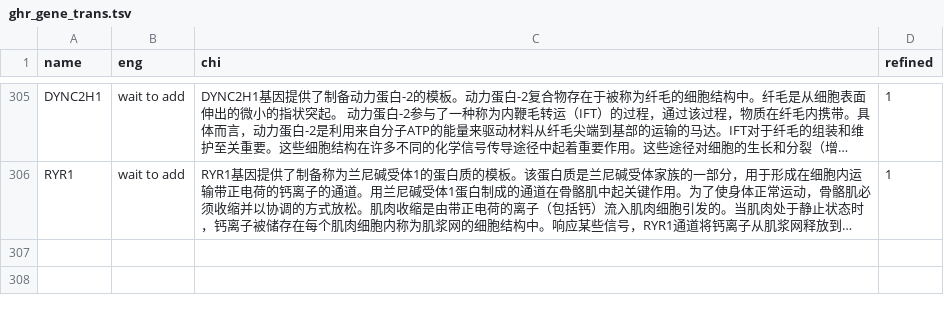
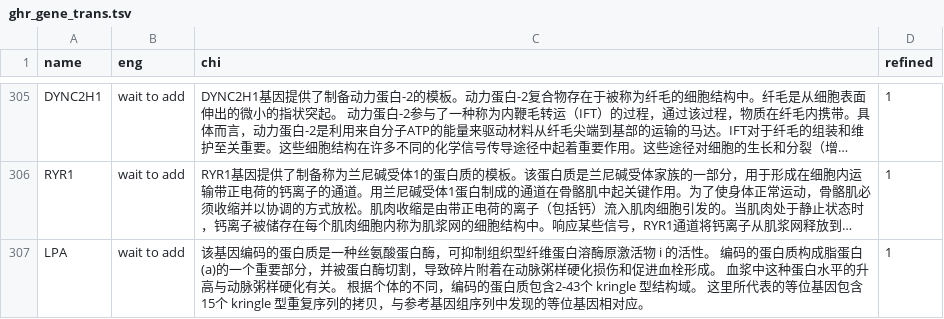
Before and after one commit to verygooder/gene_trans, a TSV file: ghr_gene_trans.tsv, drawn as a sheet; only a part is shown, gaps mark what is left out; long unchanged cells end in …; the diff names each change by its address in the sheet, - before the commit and + after, or states it on an @@ line.

Commit message:
add LPA

```diff
--- a/ghr_gene_trans.tsv
+++ b/ghr_gene_trans.tsv
+row 307: LPA | wait to add | 该基因编码的蛋白质是一种丝氨酸蛋白酶，可抑制组织型纤维蛋白溶酶原激活物 i 的活性。 编码的蛋白质构成脂蛋白(a)的一个重要部分，并被蛋白酶切割，导致碎片附着在动脉粥样硬化损伤和促进血栓形成。 血浆中这种蛋白水平的升高与动脉粥样硬化有关。 根据个体的不同，编码的蛋白质包含2-43个 kringle 型结构域。 这里所代表的等位基因包含15个 kringle 型重复序列的拷贝，与参考基因组序列中发现的等位基因相对应。 | 1
```
